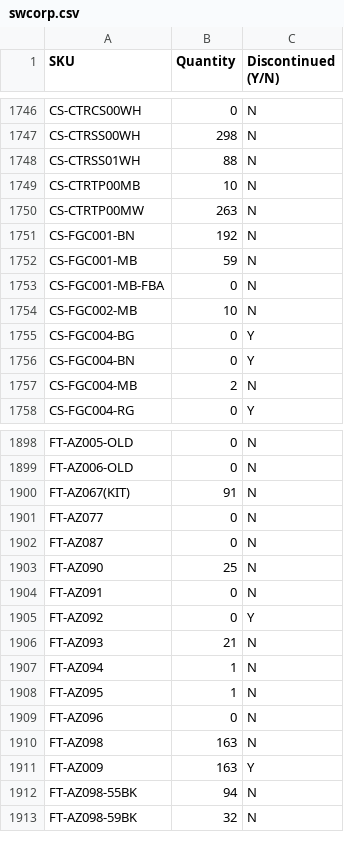
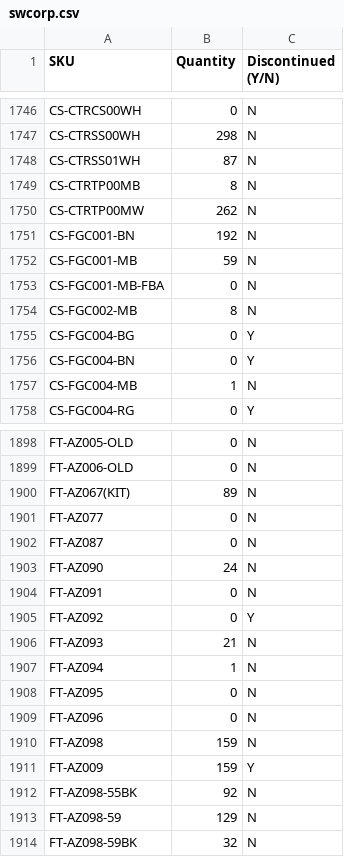
Before and after one commit to studiolx/studiolx-ftp-sync, a CSV file: inventory/swcorp.csv, drawn as a sheet; only a part is shown, gaps mark what is left out; the diff covers the shown part only.

```diff
--- a/inventory/swcorp.csv
+++ b/inventory/swcorp.csv
@@ -1747,5 +1747,5 @@ CS-CTRCS00WH,0,N
 CS-CTRSS00WH,298,N
-CS-CTRSS01WH,88,N
-CS-CTRTP00MB,10,N
-CS-CTRTP00MW,263,N
+CS-CTRSS01WH,87,N
+CS-CTRTP00MB,8,N
+CS-CTRTP00MW,262,N
 CS-FGC001-BN,192,N
@@ -1753,6 +1753,6 @@ CS-FGC001-MB,59,N
 CS-FGC001-MB-FBA,0,N
-CS-FGC002-MB,10,N
+CS-FGC002-MB,8,N
 CS-FGC004-BG,0,Y
 CS-FGC004-BN,0,Y
-CS-FGC004-MB,2,N
+CS-FGC004-MB,1,N
 CS-FGC004-RG,0,Y
@@ -1899,6 +1899,6 @@ FT-AZ005-OLD,0,N
 FT-AZ006-OLD,0,N
-FT-AZ067(KIT),91,N
+FT-AZ067(KIT),89,N
 FT-AZ077,0,N
 FT-AZ087,0,N
-FT-AZ090,25,N
+FT-AZ090,24,N
 FT-AZ091,0,N
@@ -1907,7 +1907,8 @@ FT-AZ093,21,N
 FT-AZ094,1,N
-FT-AZ095,1,N
+FT-AZ095,0,N
 FT-AZ096,0,N
-FT-AZ098,163,N
-FT-AZ009,163,Y
-FT-AZ098-55BK,94,N
+FT-AZ098,159,N
+FT-AZ009,159,Y
+FT-AZ098-55BK,92,N
+FT-AZ098-59,129,N
 FT-AZ098-59BK,32,N
```
Also changed, not shown: 127 edited cells elsewhere in this file, 1 other file.
